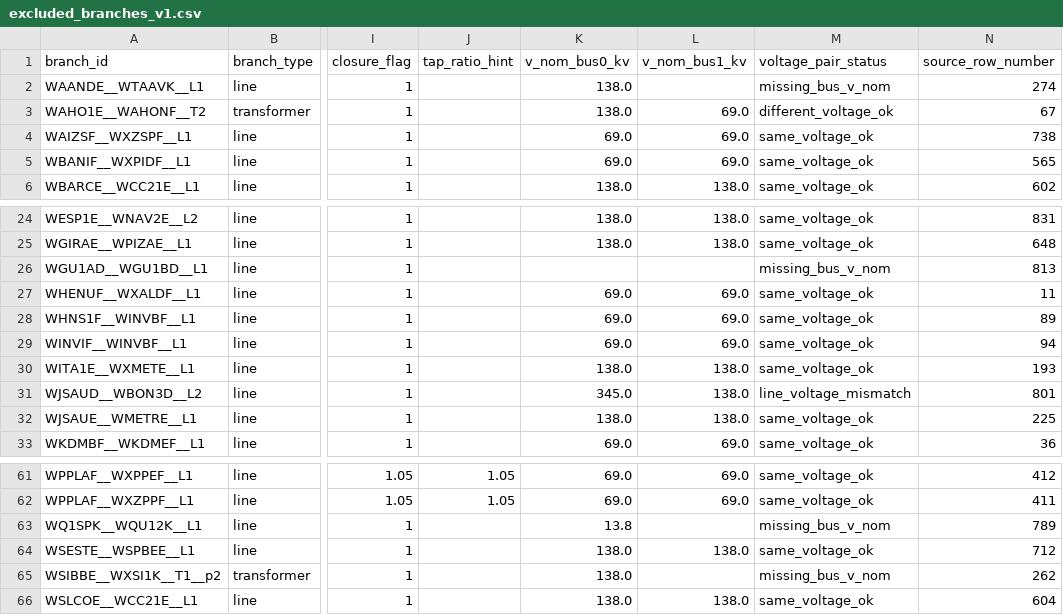
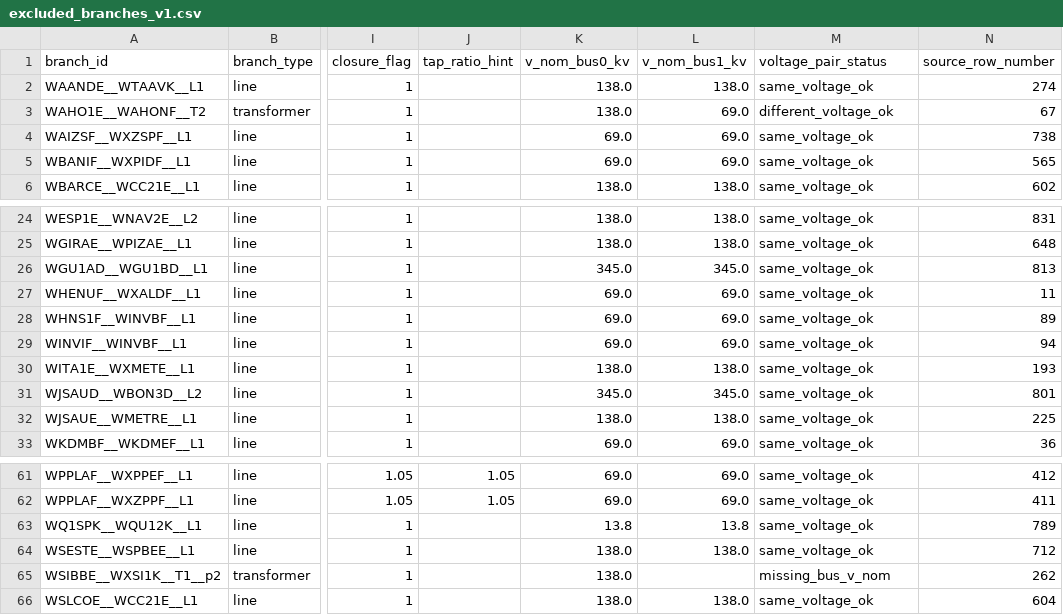
Before and after one commit to FCornielle/modom-pypsa, a CSV file: data/processed/pypsa_branch_components/excluded_branches_v1.csv, drawn as a sheet; only a part is shown, gaps mark what is left out; the diff names each change by its address in the sheet, - before the commit and + after, or states it on an @@ line.

```diff
--- a/data/processed/pypsa_branch_components/excluded_branches_v1.csv
+++ b/data/processed/pypsa_branch_components/excluded_branches_v1.csv
-L2 (v_nom_bus1_kv): (empty)
+L2 (v_nom_bus1_kv): 138.0
-M2 (voltage_pair_status): missing_bus_v_nom
+M2 (voltage_pair_status): same_voltage_ok
-K26 (v_nom_bus0_kv): (empty)
+K26 (v_nom_bus0_kv): 345.0
-L26 (v_nom_bus1_kv): (empty)
+L26 (v_nom_bus1_kv): 345.0
-M26 (voltage_pair_status): missing_bus_v_nom
+M26 (voltage_pair_status): same_voltage_ok
-L31 (v_nom_bus1_kv): 138.0
+L31 (v_nom_bus1_kv): 345.0
-M31 (voltage_pair_status): line_voltage_mismatch
+M31 (voltage_pair_status): same_voltage_ok
-L63 (v_nom_bus1_kv): (empty)
+L63 (v_nom_bus1_kv): 13.8
-M63 (voltage_pair_status): missing_bus_v_nom
+M63 (voltage_pair_status): same_voltage_ok
```
Also changed, not shown: data/processed/pypsa_branch_components/lines_v1.csv, data/processed/pypsa_branch_components/transformers_v1.csv, 34 other files.
